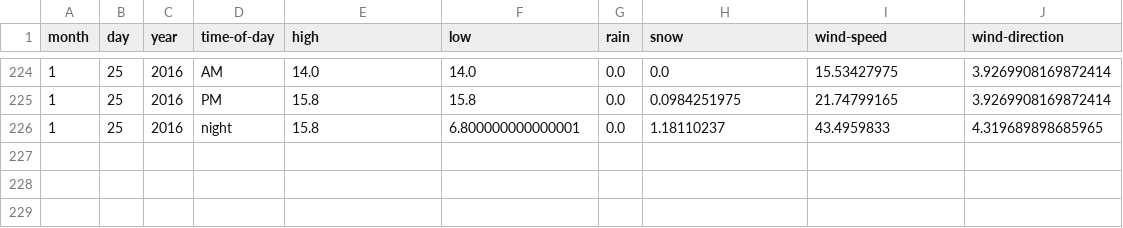
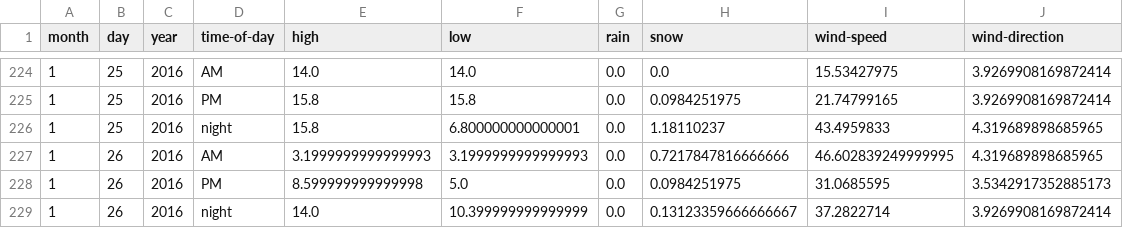
Before and after one commit to psathyrella/weatherhistory, a CSV file: mtwx/Mount-Waddington-4016.csv, drawn as a sheet; only a part is shown, gaps mark what is left out.

```diff
--- a/mtwx/Mount-Waddington-4016.csv
+++ b/mtwx/Mount-Waddington-4016.csv
@@ -226 +226,4 @@ month,day,year,time-of-day,high,low,rain,snow,wind-speed,wind-direction
 1,25,2016,night,15.8,6.800000000000001,0.0,1.18110237,43.4959833,4.319689898685965
+1,26,2016,AM,3.1999999999999993,3.1999999999999993,0.0,0.7217847816666666,46.602839249999995,4.319689898685965
+1,26,2016,PM,8.599999999999998,5.0,0.0,0.0984251975,31.0685595,3.5342917352885173
+1,26,2016,night,14.0,10.399999999999999,0.0,0.13123359666666667,37.2822714,3.9269908169872414
```
Also changed, not shown: mtwx/Big-Four-Mountain-1878.csv, mtwx/Devils-Thumb-2767.csv, 36 other files.
